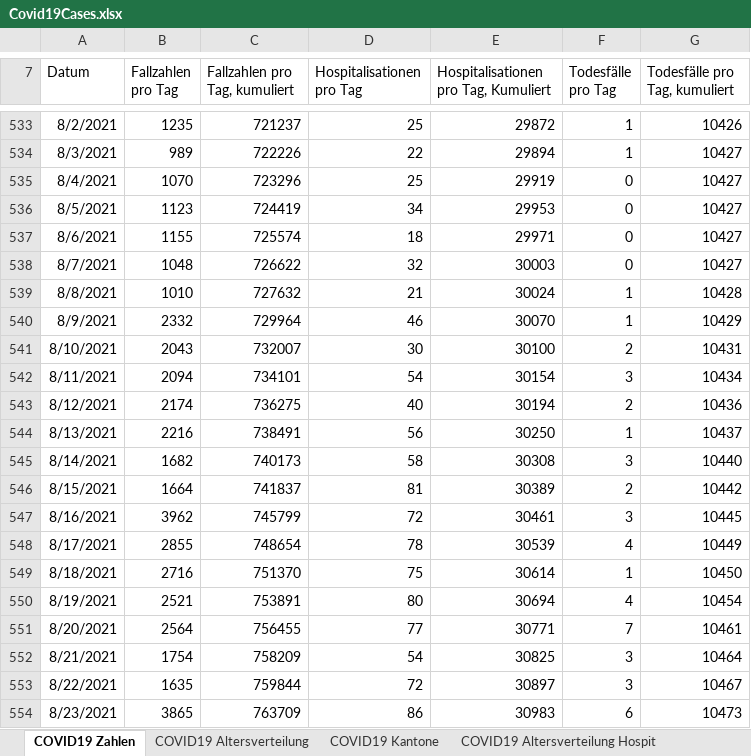
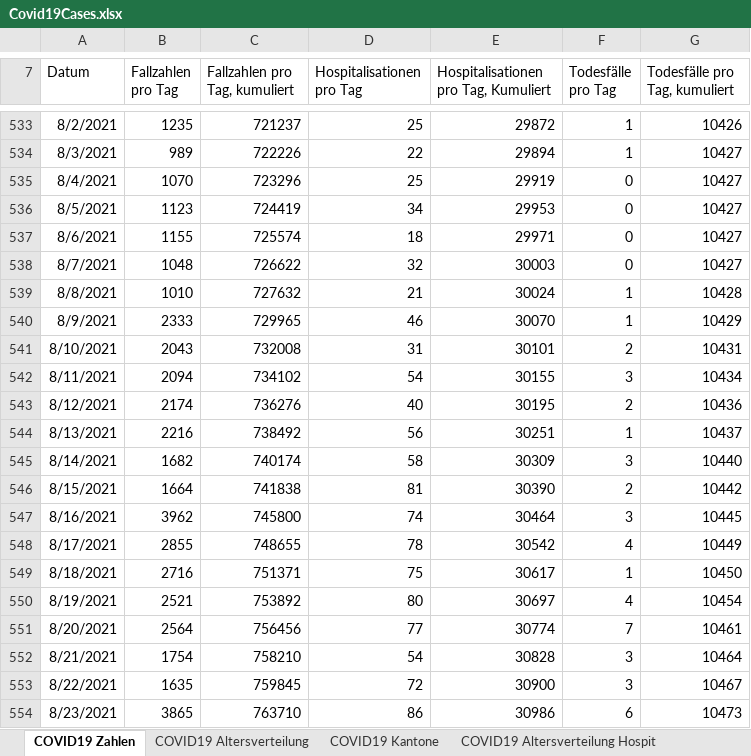
Before and after one commit to dankaufmann/f-curve, an Excel workbook: Data/Covid19Cases.xlsx, sheet COVID19 Zahlen, drawn as a sheet; only a part is shown, gaps mark what is left out; values as stored, in another font and other column widths than the file's, no borders; the diff covers the shown part only; the diff names each change by its address in the sheet, - before the commit and + after, or states it on an @@ line.

```diff
--- a/Data/Covid19Cases.xlsx (sheet COVID19 Zahlen)
+++ b/Data/Covid19Cases.xlsx (sheet COVID19 Zahlen)
-B540 (Fallzahlen pro Tag): 2332
+B540 (Fallzahlen pro Tag): 2333
-C540 (Fallzahlen pro Tag, kumuliert): 729964
+C540 (Fallzahlen pro Tag, kumuliert): 729965
-C541 (Fallzahlen pro Tag, kumuliert): 732007
+C541 (Fallzahlen pro Tag, kumuliert): 732008
-D541 (Hospitalisationen pro Tag): 30
+D541 (Hospitalisationen pro Tag): 31
-E541: 30100
+E541: 30101
-C542 (Fallzahlen pro Tag, kumuliert): 734101
+C542 (Fallzahlen pro Tag, kumuliert): 734102
-E542: 30154
+E542: 30155
-C543 (Fallzahlen pro Tag, kumuliert): 736275
+C543 (Fallzahlen pro Tag, kumuliert): 736276
-E543: 30194
+E543: 30195
-C544 (Fallzahlen pro Tag, kumuliert): 738491
+C544 (Fallzahlen pro Tag, kumuliert): 738492
-E544: 30250
+E544: 30251
-C545 (Fallzahlen pro Tag, kumuliert): 740173
+C545 (Fallzahlen pro Tag, kumuliert): 740174
-E545: 30308
+E545: 30309
-C546 (Fallzahlen pro Tag, kumuliert): 741837
+C546 (Fallzahlen pro Tag, kumuliert): 741838
-E546: 30389
+E546: 30390
-C547 (Fallzahlen pro Tag, kumuliert): 745799
+C547 (Fallzahlen pro Tag, kumuliert): 745800
-D547 (Hospitalisationen pro Tag): 72
+D547 (Hospitalisationen pro Tag): 74
-E547: 30461
+E547: 30464
-C548 (Fallzahlen pro Tag, kumuliert): 748654
+C548 (Fallzahlen pro Tag, kumuliert): 748655
-E548: 30539
+E548: 30542
-C549 (Fallzahlen pro Tag, kumuliert): 751370
+C549 (Fallzahlen pro Tag, kumuliert): 751371
-E549: 30614
+E549: 30617
-C550 (Fallzahlen pro Tag, kumuliert): 753891
+C550 (Fallzahlen pro Tag, kumuliert): 753892
-E550: 30694
+E550: 30697
-C551 (Fallzahlen pro Tag, kumuliert): 756455
+C551 (Fallzahlen pro Tag, kumuliert): 756456
-E551: 30771
+E551: 30774
-C552 (Fallzahlen pro Tag, kumuliert): 758209
+C552 (Fallzahlen pro Tag, kumuliert): 758210
-E552: 30825
+E552: 30828
-C553 (Fallzahlen pro Tag, kumuliert): 759844
+C553 (Fallzahlen pro Tag, kumuliert): 759845
-E553: 30897
+E553: 30900
-C554 (Fallzahlen pro Tag, kumuliert): 763709
+C554 (Fallzahlen pro Tag, kumuliert): 763710
-E554: 30983
+E554: 30986
```
Also changed, not shown: 1 added row and 98 edited cells elsewhere in this sheet, sheet COVID19 Isolation Quarantäne, sheet COVID19 Kantone, sheet COVID19 Altersverteilung, sheet COVID19 Altersverteilung Hospit, sheet COVID19 Altersverteilung TodF, Data/Covid19CasesJH.xlsx, 42 other files.
